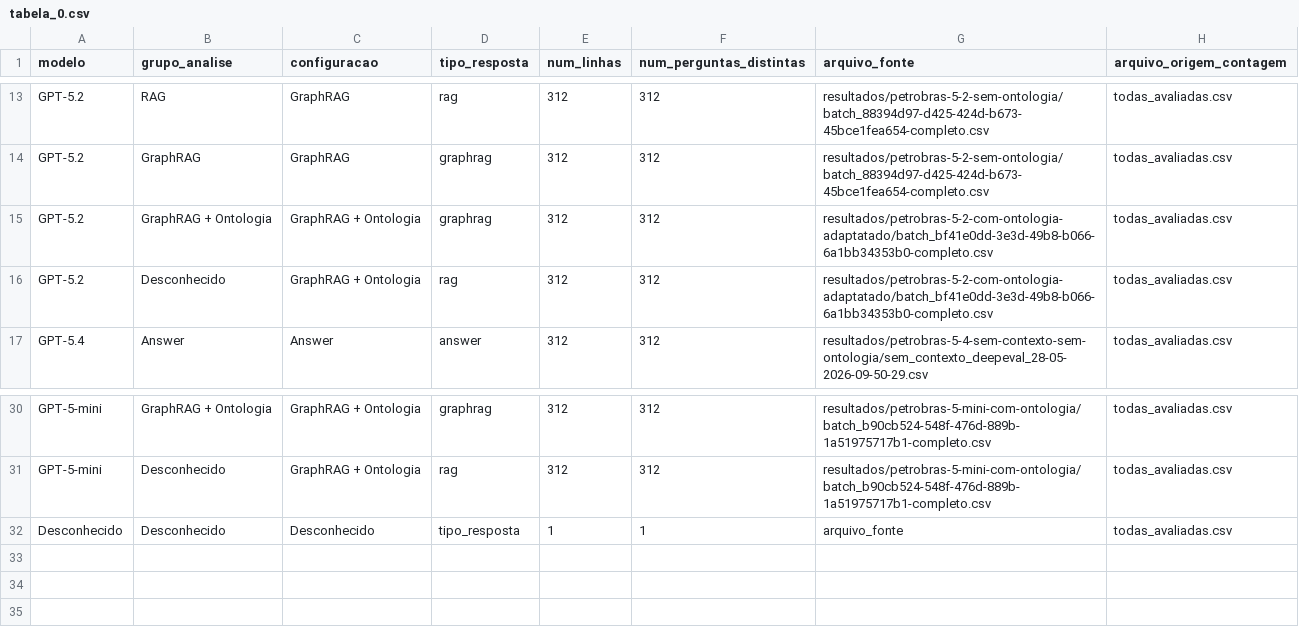
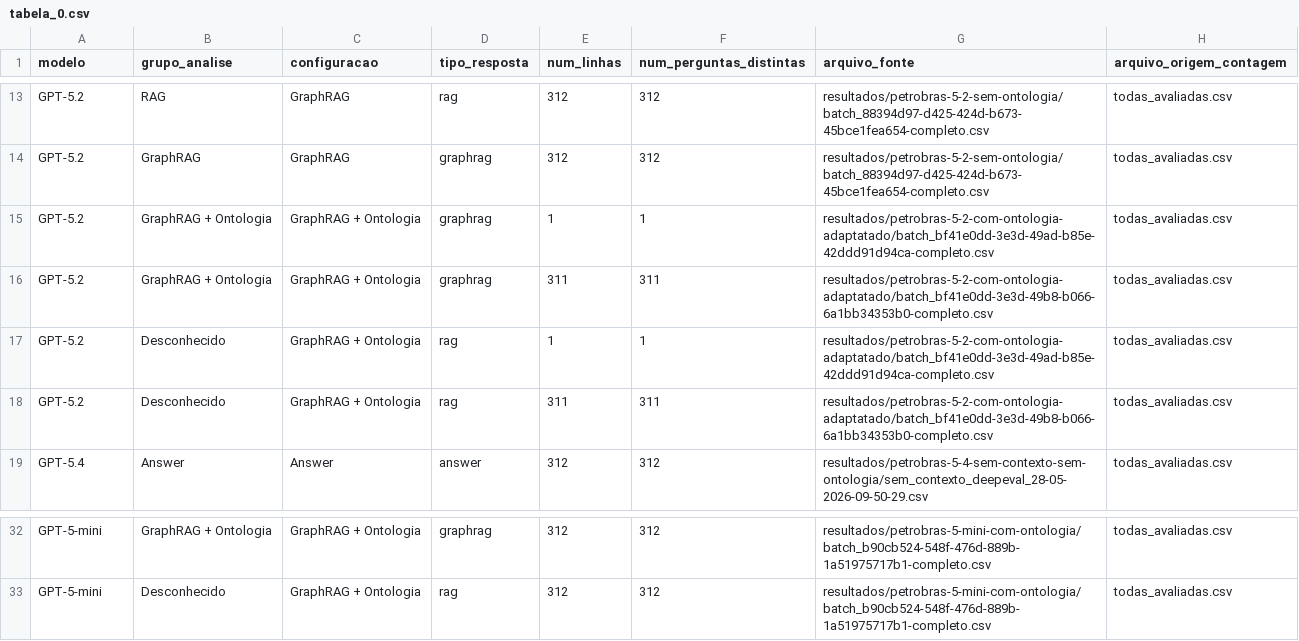
Before and after one commit to tiagoriosrocha/llm-as-judge, a CSV file: avaliacao/tabelas/tabela_0.csv, drawn as a sheet; only a part is shown, gaps mark what is left out.

```diff
--- a/avaliacao/tabelas/tabela_0.csv
+++ b/avaliacao/tabelas/tabela_0.csv
@@ -14,4 +14,6 @@ GPT-5.2,RAG,GraphRAG,rag,312,312,resultados/petrobras-5-2-sem-ontologia/batch_88
 GPT-5.2,GraphRAG,GraphRAG,graphrag,312,312,resultados/petrobras-5-2-sem-ontologia/batch_88394d97-d425-424d-b673-45bce1fea654-completo.csv,todas_avaliadas.csv
-GPT-5.2,GraphRAG + Ontologia,GraphRAG + Ontologia,graphrag,312,312,resultados/petrobras-5-2-com-ontologia-adaptatado/batch_bf41e0dd-3e3d-49b8-b066-6a1bb34353b0-completo.csv,todas_avaliadas.csv
-GPT-5.2,Desconhecido,GraphRAG + Ontologia,rag,312,312,resultados/petrobras-5-2-com-ontologia-adaptatado/batch_bf41e0dd-3e3d-49b8-b066-6a1bb34353b0-completo.csv,todas_avaliadas.csv
+GPT-5.2,GraphRAG + Ontologia,GraphRAG + Ontologia,graphrag,1,1,resultados/petrobras-5-2-com-ontologia-adaptatado/batch_bf41e0dd-3e3d-49ad-b85e-42ddd91d94ca-completo.csv,todas_avaliadas.csv
+GPT-5.2,GraphRAG + Ontologia,GraphRAG + Ontologia,graphrag,311,311,resultados/petrobras-5-2-com-ontologia-adaptatado/batch_bf41e0dd-3e3d-49b8-b066-6a1bb34353b0-completo.csv,todas_avaliadas.csv
+GPT-5.2,Desconhecido,GraphRAG + Ontologia,rag,1,1,resultados/petrobras-5-2-com-ontologia-adaptatado/batch_bf41e0dd-3e3d-49ad-b85e-42ddd91d94ca-completo.csv,todas_avaliadas.csv
+GPT-5.2,Desconhecido,GraphRAG + Ontologia,rag,311,311,resultados/petrobras-5-2-com-ontologia-adaptatado/batch_bf41e0dd-3e3d-49b8-b066-6a1bb34353b0-completo.csv,todas_avaliadas.csv
 GPT-5.4,Answer,Answer,answer,312,312,resultados/petrobras-5-4-sem-contexto-sem-ontologia/sem_contexto_deepeval_28-05-2026-09-50-29.csv,todas_avaliadas.csv
@@ -31,2 +33 @@ GPT-5-mini,GraphRAG + Ontologia,GraphRAG + Ontologia,graphrag,312,312,resultados
 GPT-5-mini,Desconhecido,GraphRAG + Ontologia,rag,312,312,resultados/petrobras-5-mini-com-ontologia/batch_b90cb524-548f-476d-889b-1a51975717b1-completo.csv,todas_avaliadas.csv
-Desconhecido,Desconhecido,Desconhecido,tipo_resposta,1,1,arquivo_fonte,todas_avaliadas.csv
```
Also changed, not shown: avaliacao/resumo_avaliadas.csv, avaliacao/tabelas/tabela_0_cobertura_por_modelo.csv, 22 other files.
